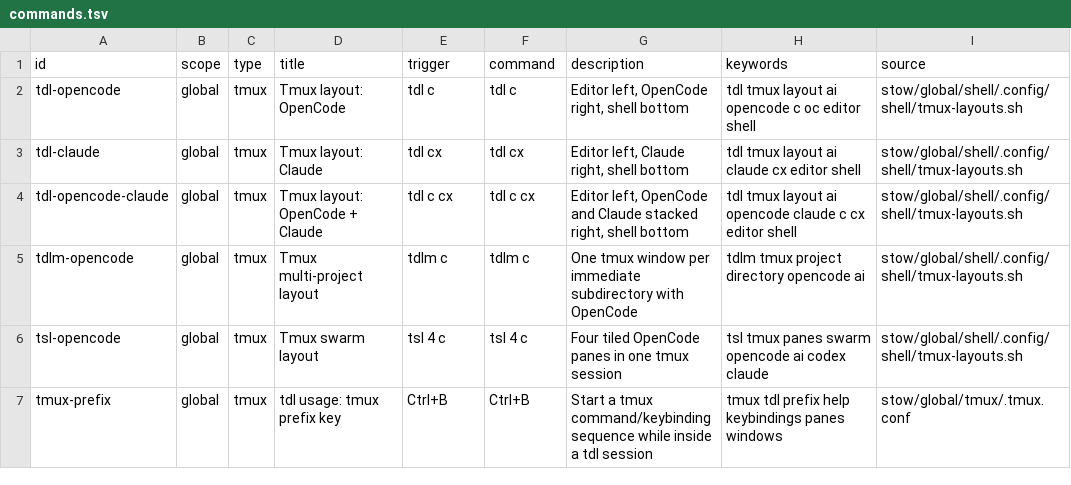
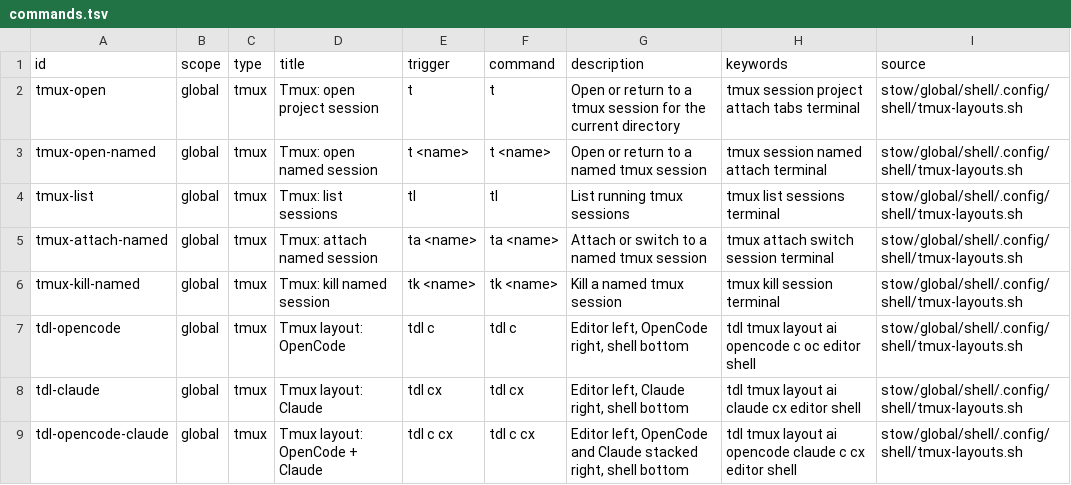
Before and after one commit to francolopez-dev/dotfiles, a TSV file: stow/global/discovery/.config/dotfiles/commands.tsv, drawn as a sheet; only a part is shown; the shorter side is filled out with more unchanged rows; the diff names each change by its address in the sheet, - before the commit and + after, or states it on an @@ line.

Commit message:
tmux: add beginner workflow helpers

```diff
--- a/stow/global/discovery/.config/dotfiles/commands.tsv
+++ b/stow/global/discovery/.config/dotfiles/commands.tsv
+row 2: tmux-open | global | tmux | Tmux: open project session | t | t | Open or return to a tmux session for the current directory | tmux session project attach tabs terminal | stow/global/shell/.config/shell/tmux-layouts.sh
+row 3: tmux-open-named | global | tmux | Tmux: open named session | t <name> | t <name> | Open or return to a named tmux session | tmux session named attach terminal | stow/global/shell/.config/shell/tmux-layouts.sh
+row 4: tmux-list | global | tmux | Tmux: list sessions | tl | tl | List running tmux sessions | tmux list sessions terminal | stow/global/shell/.config/shell/tmux-layouts.sh
+row 5: tmux-attach-named | global | tmux | Tmux: attach named session | ta <name> | ta <name> | Attach or switch to a named tmux session | tmux attach switch session terminal | stow/global/shell/.config/shell/tmux-layouts.sh
+row 6: tmux-kill-named | global | tmux | Tmux: kill named session | tk <name> | tk <name> | Kill a named tmux session | tmux kill session terminal | stow/global/shell/.config/shell/tmux-layouts.sh
```
Also changed, not shown: 2 other files.
